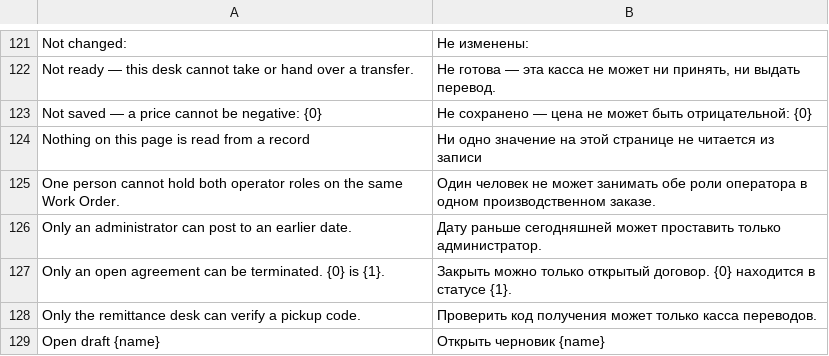
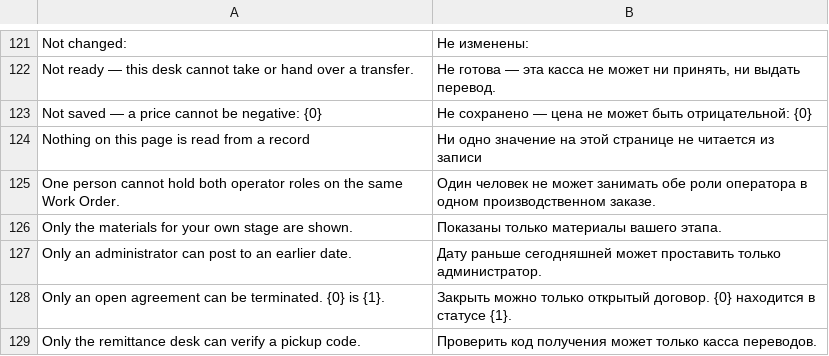
Before and after one commit to zvictory/stabler, a CSV file: stabler/translations/ru.csv, drawn as a sheet; only a part is shown, gaps mark what is left out; the shorter side is filled out with more unchanged rows.

```diff
--- a/stabler/translations/ru.csv
+++ b/stabler/translations/ru.csv
@@ -125,2 +125,3 @@ Nothing on this page is read from a record,Ни одно значение на
 One person cannot hold both operator roles on the same Work Order.,Один человек не может занимать обе роли оператора в одном производственном заказе.
+Only the materials for your own stage are shown.,Показаны только материалы вашего этапа.
 Only an administrator can post to an earlier date.,Дату раньше сегодняшней может проставить только администратор.
```
Also changed, not shown: stabler/translations/en.csv, stabler/translations/tr.csv, 7 other files.
